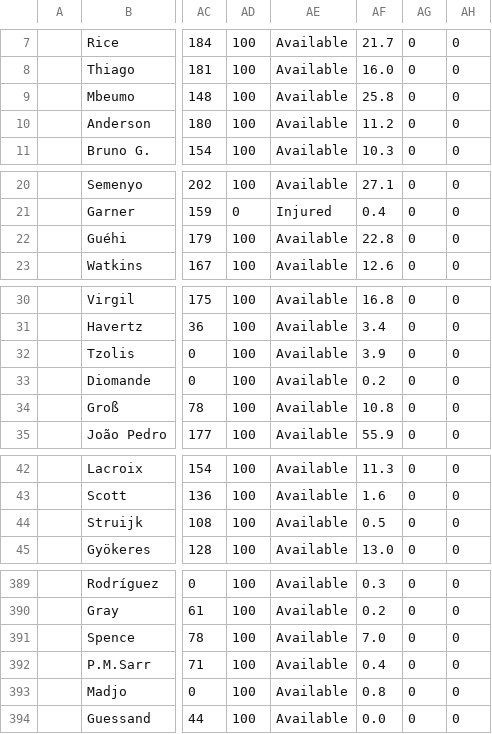
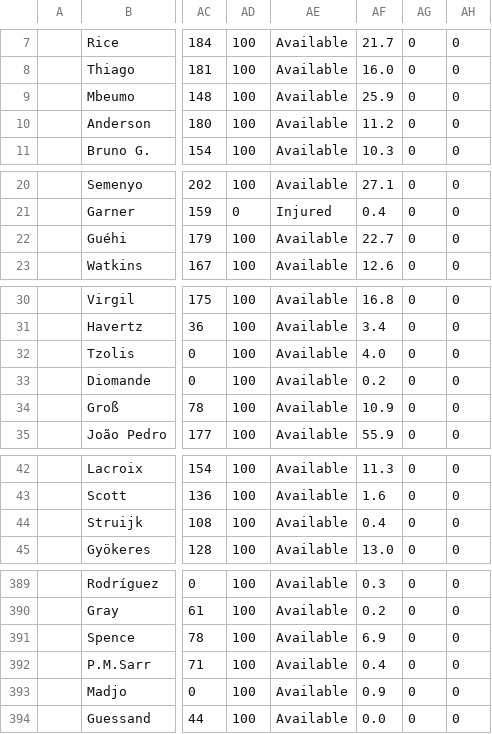
Before and after one commit to QuisTech/fpl-admin, a CSV file: data/fplform.csv, drawn as a sheet; only a part is shown, gaps mark what is left out; the diff covers the shown part only; the diff names each change by its address in the sheet, - before the commit and + after, or states it on an @@ line.

```diff
--- a/data/fplform.csv
+++ b/data/fplform.csv
-AF9: 25.8
+AF9: 25.9
-AF22: 22.8
+AF22: 22.7
-AF32: 3.9
+AF32: 4.0
-AF34: 10.8
+AF34: 10.9
-AF44: 0.5
+AF44: 0.4
-AF391: 7.0
+AF391: 6.9
-AF393: 0.8
+AF393: 0.9
```
Also changed, not shown: 5 edited cells elsewhere in this file.
